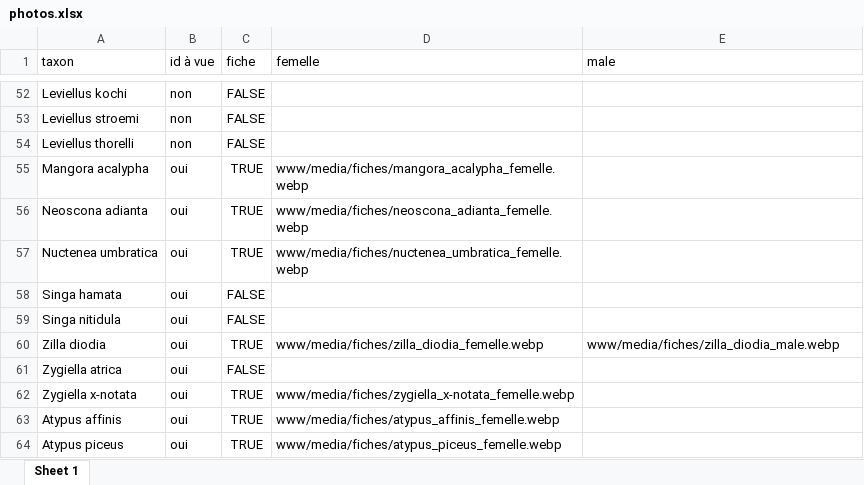
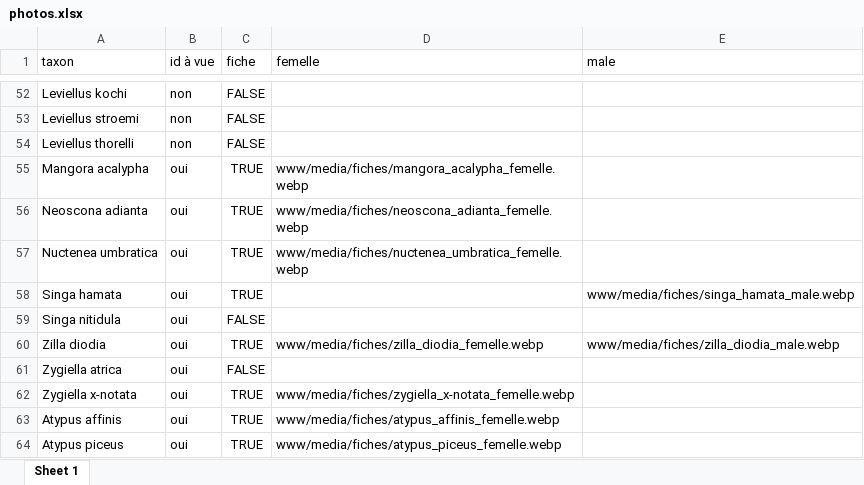
Before and after one commit to CedricMondy/araignees_idf, an Excel workbook: photos.xlsx, sheet Sheet 1, drawn as a sheet; only a part is shown, gaps mark what is left out; values as stored, in another font and other column widths than the file's, no borders; conditional formats and table styles not drawn; the diff names each change by its address in the sheet, - before the commit and + after, or states it on an @@ line.

Commit message:
ajoute Singa hamata male

```diff
--- a/photos.xlsx (sheet Sheet 1)
+++ b/photos.xlsx (sheet Sheet 1)
-C58 (fiche): FALSE
+C58 (fiche): TRUE
-E58 (male): (empty)
+E58 (male): www/media/fiches/singa_hamata_male.webp
```
Also changed, not shown: 1 other file.
